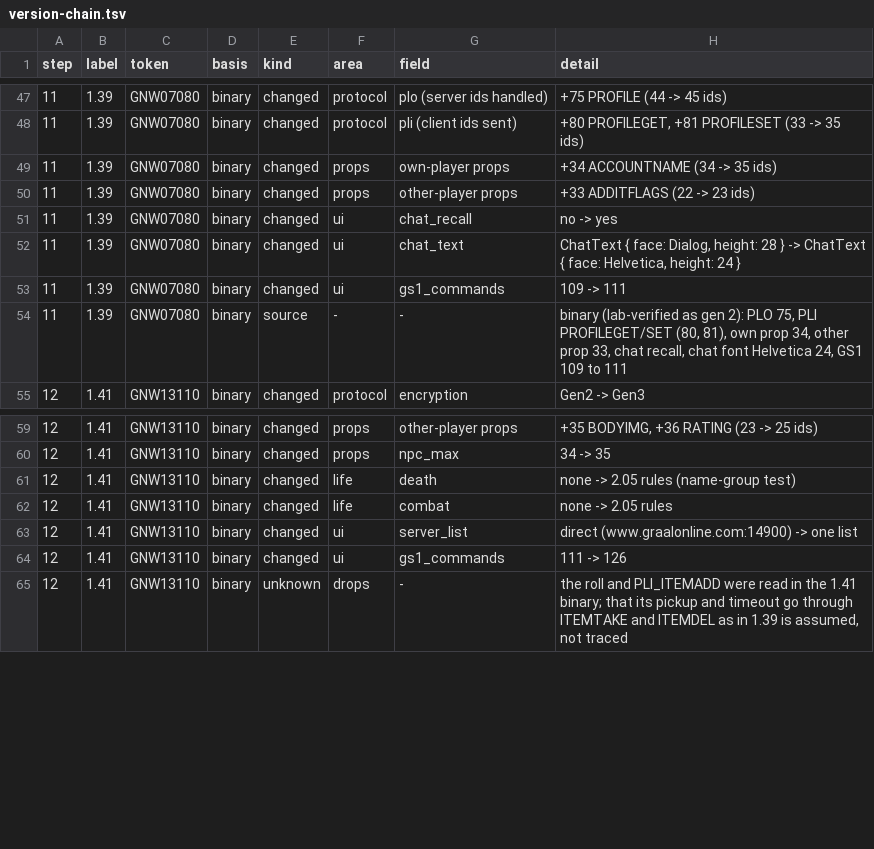
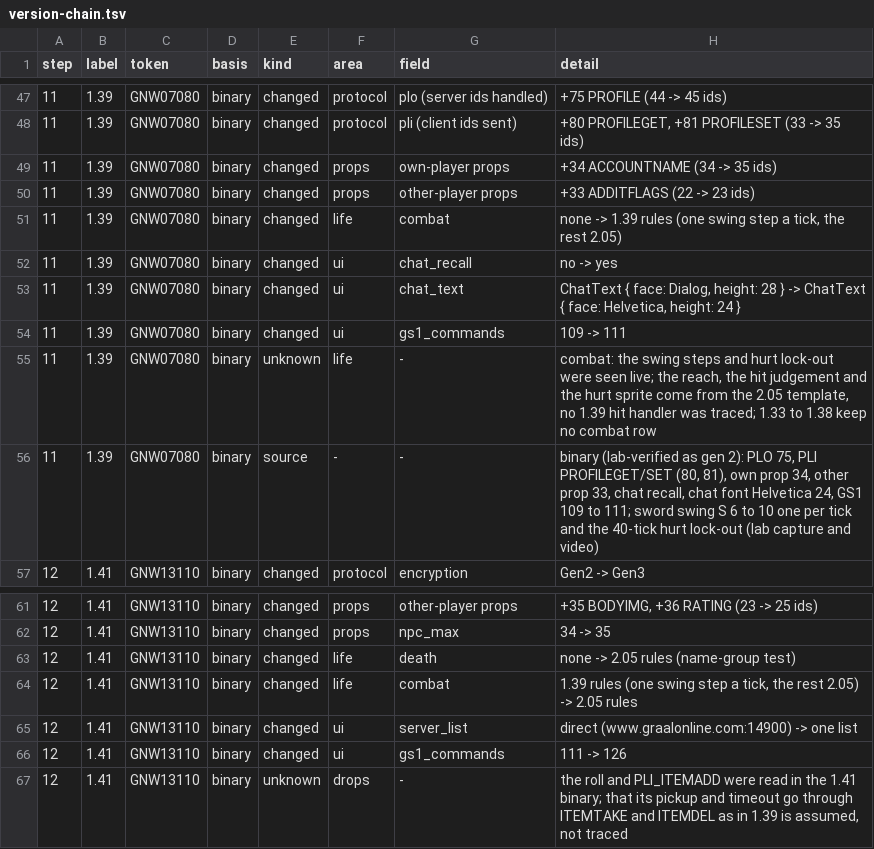
Before and after one commit to squirelworks/seihai, a TSV file: documentation/version-chain.tsv, drawn as a sheet; only a part is shown, gaps mark what is left out.

```diff
--- a/documentation/version-chain.tsv
+++ b/documentation/version-chain.tsv
@@ -50,2 +50,3 @@ step	label	token	basis	kind	area	field	detail
 11	1.39	GNW07080	binary	changed	props	other-player props	+33 ADDITFLAGS (22 -> 23 ids)
+11	1.39	GNW07080	binary	changed	life	combat	none -> 1.39 rules (one swing step a tick, the rest 2.05)
 11	1.39	GNW07080	binary	changed	ui	chat_recall	no -> yes
@@ -53,3 +54,4 @@ step	label	token	basis	kind	area	field	detail
 11	1.39	GNW07080	binary	changed	ui	gs1_commands	109 -> 111
-11	1.39	GNW07080	binary	source	-	-	binary (lab-verified as gen 2): PLO 75, PLI PROFILEGET/SET (80, 81), own prop 34, other prop 33, chat recall, chat font Helvetica 24, GS1 109 to 111
+11	1.39	GNW07080	binary	unknown	life	-	combat: the swing steps and hurt lock-out were seen live; the reach, the hit judgement and the hurt sprite come from the 2.05 template, no 1.39 hit handler was traced; 1.33 to 1.38 keep no combat row
+11	1.39	GNW07080	binary	source	-	-	binary (lab-verified as gen 2): PLO 75, PLI PROFILEGET/SET (80, 81), own prop 34, other prop 33, chat recall, chat font Helvetica 24, GS1 109 to 111; sword swing S 6 to 10 one per tick and the 40-tick hurt lock-out (lab capture and video)
 12	1.41	GNW13110	binary	changed	protocol	encryption	Gen2 -> Gen3
@@ -61,3 +63,3 @@ step	label	token	basis	kind	area	field	detail
 12	1.41	GNW13110	binary	changed	life	death	none -> 2.05 rules (name-group test)
-12	1.41	GNW13110	binary	changed	life	combat	none -> 2.05 rules
+12	1.41	GNW13110	binary	changed	life	combat	1.39 rules (one swing step a tick, the rest 2.05) -> 2.05 rules
 12	1.41	GNW13110	binary	changed	ui	server_list	direct (www.graalonline.com:14900) -> one list
```
Also changed, not shown: 17 other files.
